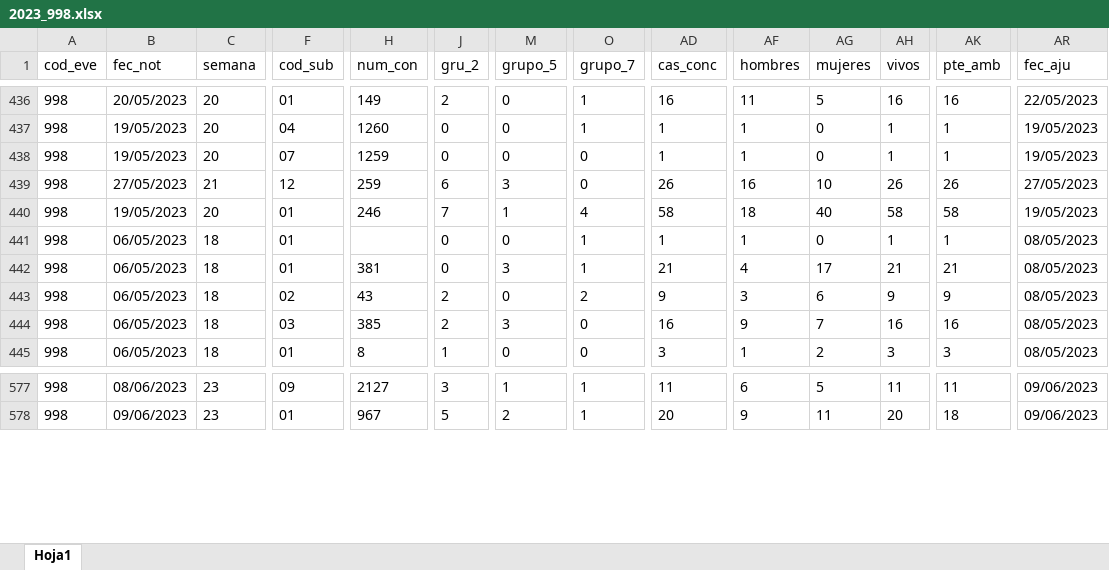
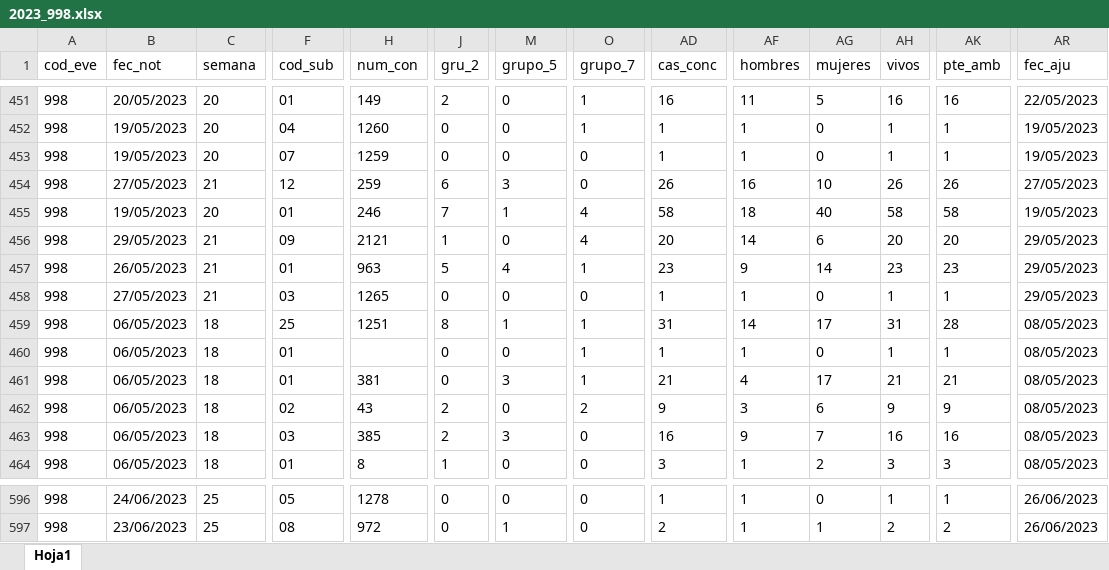
Before and after one commit to sivigilaper/Boletin_epi, an Excel workbook: Boletin_ Epi_Pereira/Datos/2023_998.xlsx, sheet Hoja1, drawn as a sheet; only a part is shown, gaps mark what is left out; values as stored, in another font and other column widths than the file's, no borders; addresses are those after the commit; the diff covers the shown part only; the diff names each change by its address in the sheet, - before the commit and + after, or states it on an @@ line.

```diff
--- a/Boletin_ Epi_Pereira/Datos/2023_998.xlsx (sheet Hoja1)
+++ b/Boletin_ Epi_Pereira/Datos/2023_998.xlsx (sheet Hoja1)
@@ row 457 moved to row 456: 998 @@
@@ row 458 moved to row 457: 998 @@
@@ row 459 moved to row 458: 998 @@
@@ row 423 moved to row 459: 998 @@
-B596 (fec_not): 08/06/2023
+B596 (fec_not): 24/06/2023
-C596:C597 (semana): 23
+C596:C597 (semana): 25
-F596 (cod_sub): 09
+F596 (cod_sub): 05
-H596 (num_con): 2127
+H596 (num_con): 1278
-J596 (gru_2): 3
+J596 (gru_2): 0
-M596 (grupo_5): 1
+M596 (grupo_5): 0
-O596:O597 (grupo_7): 1
+O596:O597 (grupo_7): 0
-AD596 (cas_conc): 11
+AD596 (cas_conc): 1
-AF596 (hombres): 6
+AF596 (hombres): 1
-AG596 (mujeres): 5
+AG596 (mujeres): 0
-AH596 (vivos): 11
+AH596 (vivos): 1
-AK596 (pte_amb): 11
+AK596 (pte_amb): 1
-AR596:AR597 (fec_aju): 09/06/2023
+AR596:AR597 (fec_aju): 26/06/2023
-B597 (fec_not): 09/06/2023
+B597 (fec_not): 23/06/2023
-F597 (cod_sub): 01
+F597 (cod_sub): 08
-H597 (num_con): 967
+H597 (num_con): 972
-J597 (gru_2): 5
+J597 (gru_2): 0
-M597 (grupo_5): 2
+M597 (grupo_5): 1
-AD597 (cas_conc): 20
+AD597 (cas_conc): 2
-AF597 (hombres): 9
+AF597 (hombres): 1
-AG597 (mujeres): 11
+AG597 (mujeres): 1
-AH597 (vivos): 20
+AH597 (vivos): 2
-AK597 (pte_amb): 18
+AK597 (pte_amb): 2
```
Also changed, not shown: 25 added rows, 311 moved rows and 26 edited cells elsewhere in this sheet, Boletin_ Epi_Pereira/Datos/2023_831_datos_basicos_individuales.xlsx, Boletin_ Epi_Pereira/Datos/2023_995.xlsx.
